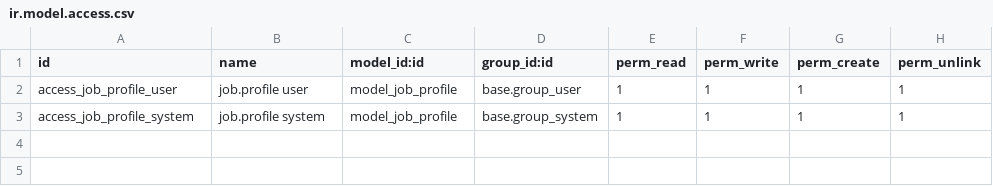
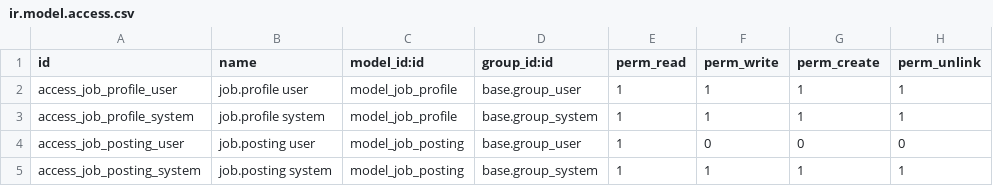
Before and after one commit to geparedesm/odoo-job_finder, a CSV file: security/ir.model.access.csv, drawn as a sheet; the diff names each change by its address in the sheet, - before the commit and + after, or states it on an @@ line.

Commit message:
Add shared job posting catalog access rules

```diff
--- a/security/ir.model.access.csv
+++ b/security/ir.model.access.csv
+row 4: access_job_posting_user | job.posting user | model_job_posting | base.group_user | 1 | 0 | 0 | 0
+row 5: access_job_posting_system | job.posting system | model_job_posting | base.group_system | 1 | 1 | 1 | 1
```
Also changed, not shown: 4 other files.
